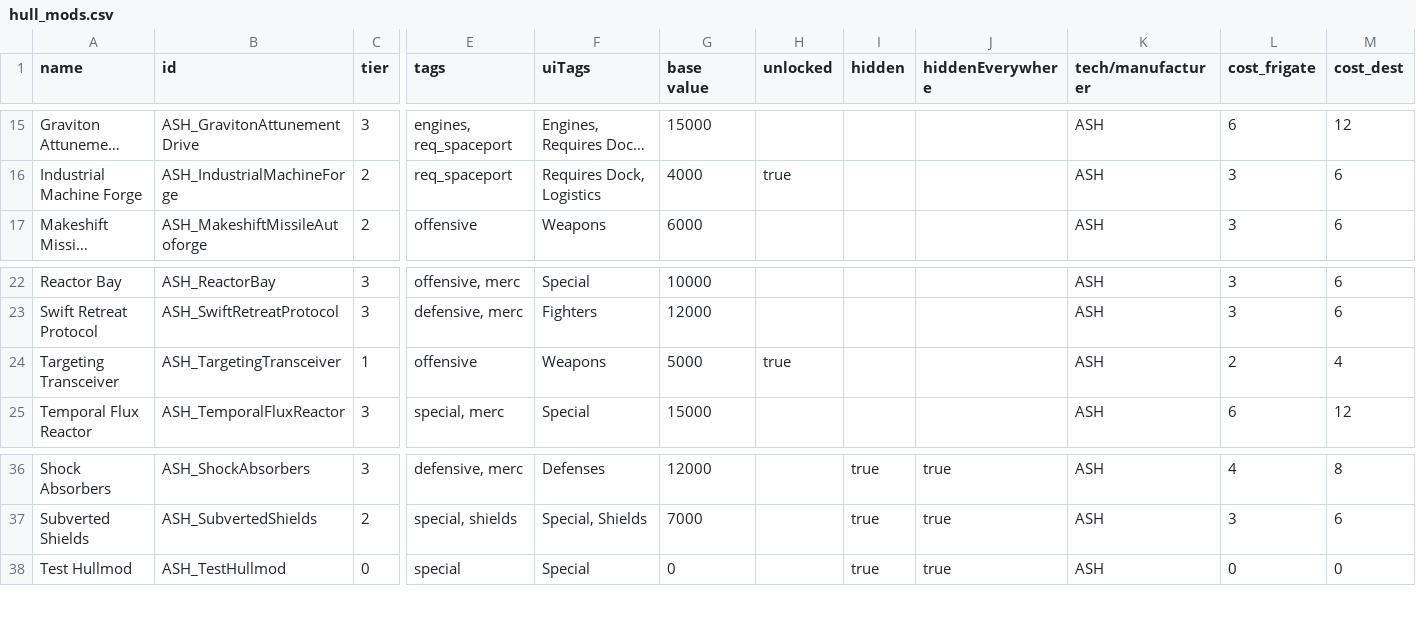
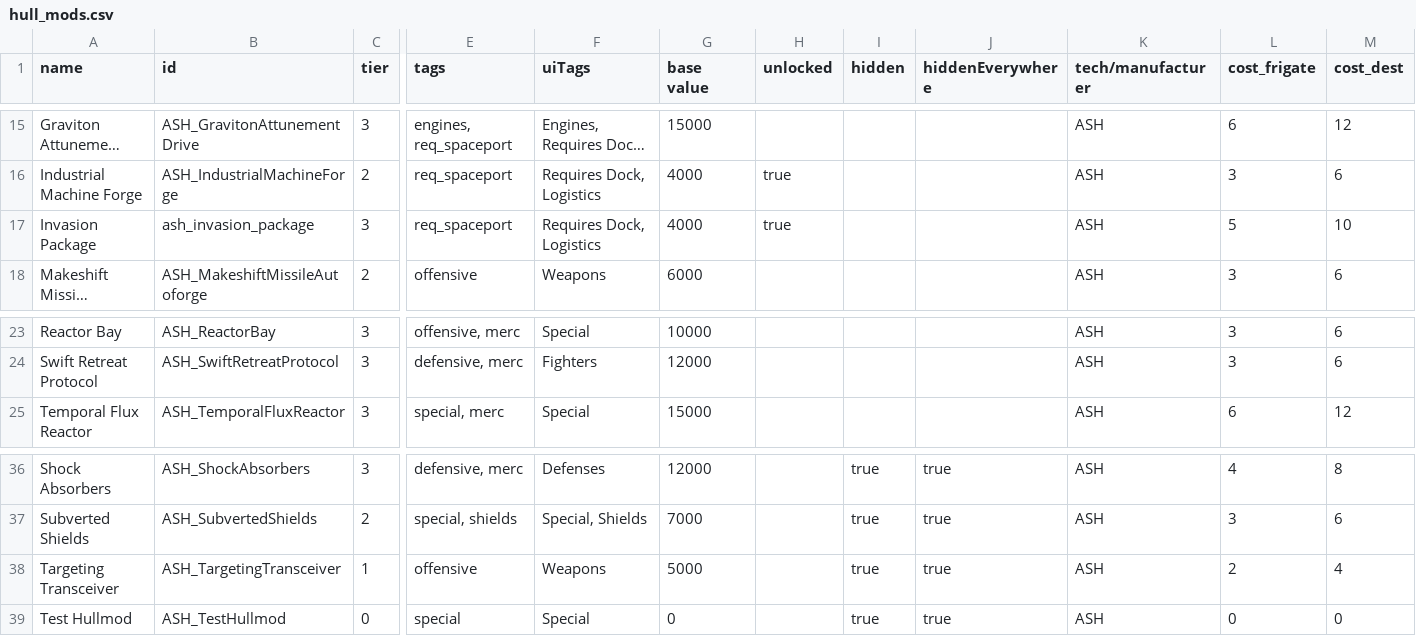
Before and after one commit to AudaxLudos/aptly-simple-hullmods, a CSV file: data/hullmods/hull_mods.csv, drawn as a sheet; only a part is shown, gaps mark what is left out; long unchanged cells end in …; removed rows and columns are numbered as before the commit, all else as after; rows hold the shown columns only; the diff names each change by its address in the sheet, - before the commit and + after, or states it on an @@ line.

Commit message:
Add invasion package hullmod

```diff
--- a/data/hullmods/hull_mods.csv
+++ b/data/hullmods/hull_mods.csv
+row 17: Invasion Package | ash_invasion_package | 3 | req_spaceport | Requires Dock, Logistics | 4000 | true |  |  | ASH | 5 | 10
-row 24: Targeting Transceiver | ASH_TargetingTransceiver | 1 | offensive | Weapons | 5000 | true |  |  | ASH | 2 | 4
+row 38: Targeting Transceiver | ASH_TargetingTransceiver | 1 | offensive | Weapons | 5000 |  | true | true | ASH | 2 | 4
```
Also changed, not shown: 10 other files.
